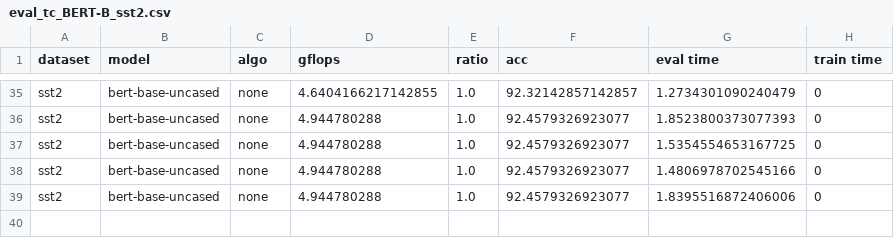
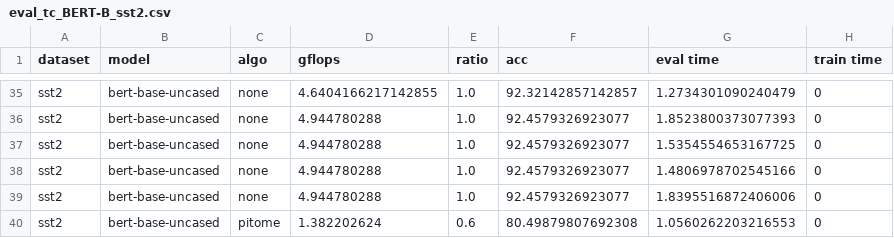
Before and after one commit to hchautran/PiToMe, a CSV file: eval_tc_BERT-B_sst2.csv, drawn as a sheet; only a part is shown, gaps mark what is left out.

```diff
--- a/eval_tc_BERT-B_sst2.csv
+++ b/eval_tc_BERT-B_sst2.csv
@@ -39 +39,2 @@ sst2, bert-base-uncased, none, 4.944780288, 1.0, 92.4579326923077, 1.48069787025
 sst2, bert-base-uncased, none, 4.944780288, 1.0, 92.4579326923077, 1.8395516872406006, 0
+sst2, bert-base-uncased, pitome, 1.382202624, 0.6, 80.49879807692308, 1.0560262203216553, 0
```
Also changed, not shown: eval_tc_BERT-B_imdb.csv, llava.csv, 17 other files.
